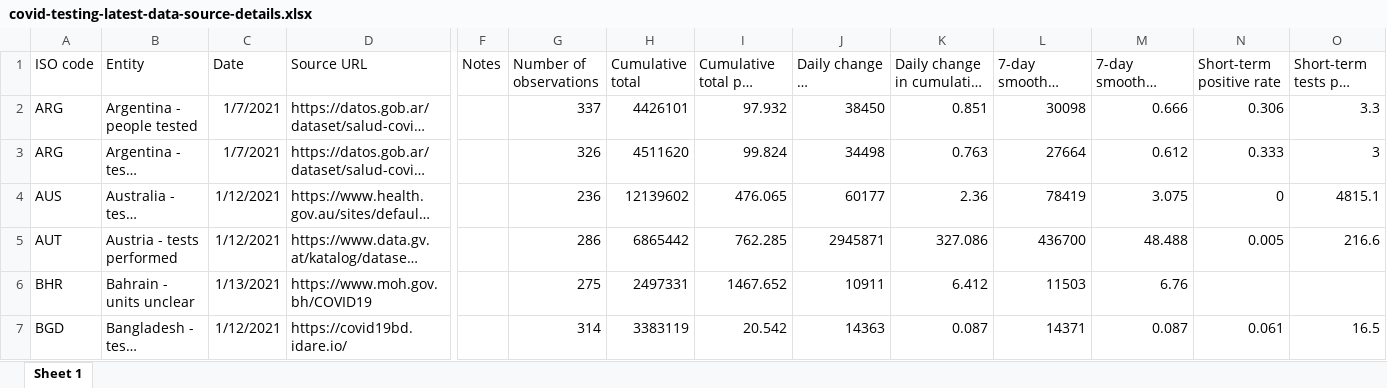
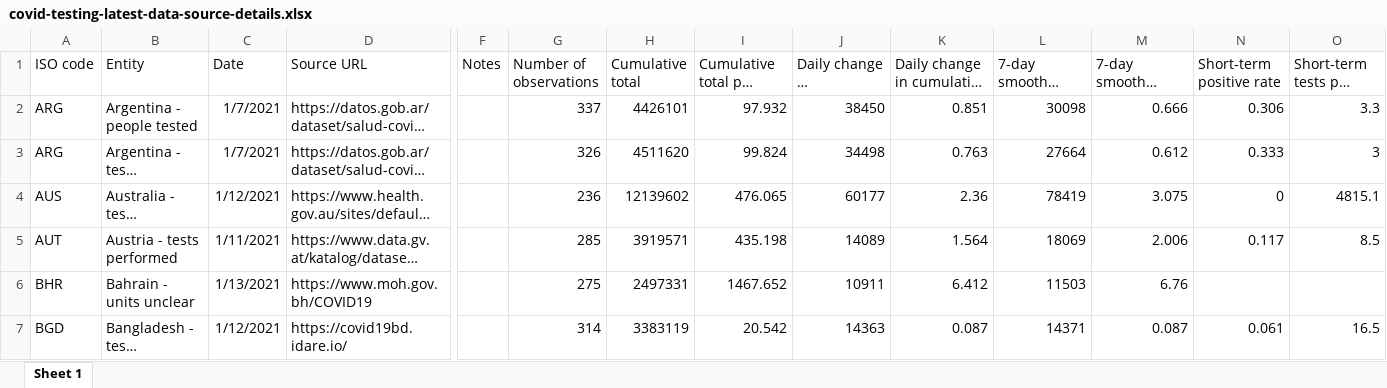
Before and after one commit to owid/covid-19-data, an Excel workbook: public/data/testing/covid-testing-latest-data-source-details.xlsx, sheet Sheet 1, drawn as a sheet; only a part is shown, gaps mark what is left out; long unchanged cells end in …; values as stored, in another font and other column widths than the file's, no borders; the diff names each change by its address in the sheet, - before the commit and + after, or states it on an @@ line.

Commit message:
Data update

```diff
--- a/public/data/testing/covid-testing-latest-data-source-details.xlsx (sheet Sheet 1)
+++ b/public/data/testing/covid-testing-latest-data-source-details.xlsx (sheet Sheet 1)
-C5 (Date): 1/12/2021
+C5 (Date): 1/11/2021
-G5 (Number of observations): 286
+G5 (Number of observations): 285
-H5 (Cumulative total): 6865442
+H5 (Cumulative total): 3919571
-I5 (Cumulative total per thousand): 762.285
+I5 (Cumulative total per thousand): 435.198
-J5 (Daily change in cumulative total): 2945871
+J5 (Daily change in cumulative total): 14089
-K5: 327.086
+K5: 1.564
-L5 (7-day smoothed daily change): 436700
+L5 (7-day smoothed daily change): 18069
-M5: 48.488
+M5: 2.006
-N5 (Short-term positive rate): 0.005
+N5 (Short-term positive rate): 0.117
-O5 (Short-term tests per case): 216.6
+O5 (Short-term tests per case): 8.5
```
Also changed, not shown: public/data/latest/owid-covid-latest.xlsx, 10 other files.
